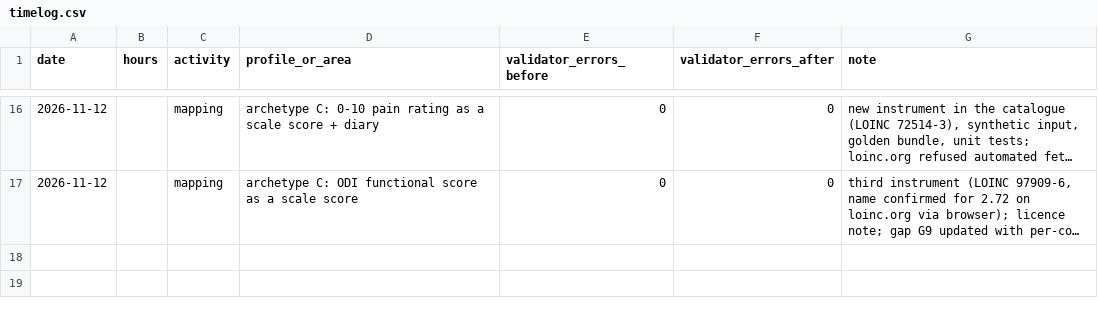
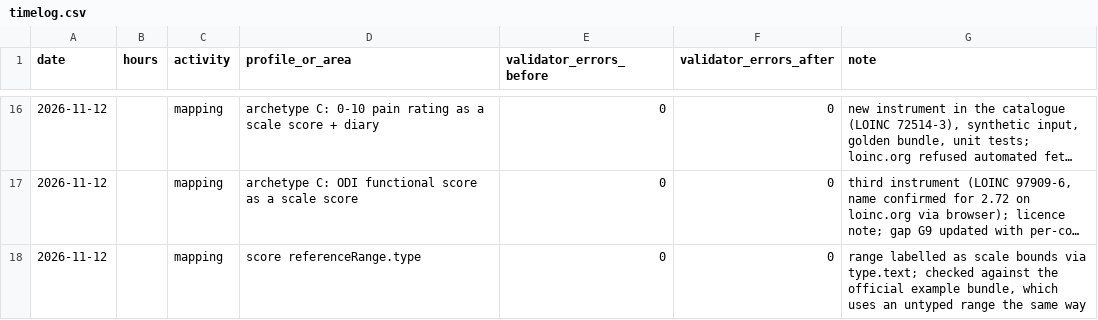
Before and after one commit to Omesh-DH/diga-epa-kit, a CSV file: research/timelog.csv, drawn as a sheet; only a part is shown, gaps mark what is left out; long unchanged cells end in …; the diff names each change by its address in the sheet, - before the commit and + after, or states it on an @@ line.

```diff
--- a/research/timelog.csv
+++ b/research/timelog.csv
+row 18: 2026-11-12 |  | mapping | score referenceRange.type | 0 | 0 | range labelled as scale bounds via type.text; checked against the official example bundle, which uses an untyped range the same way
```
Also changed, not shown: 8 other files.
